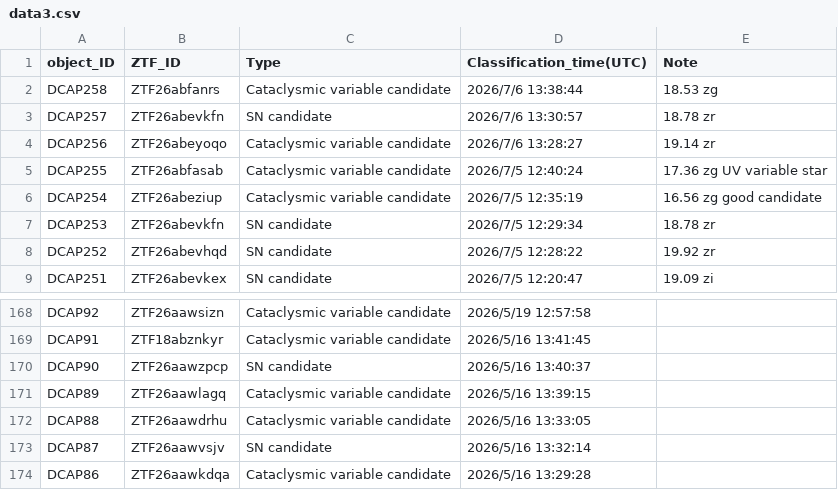
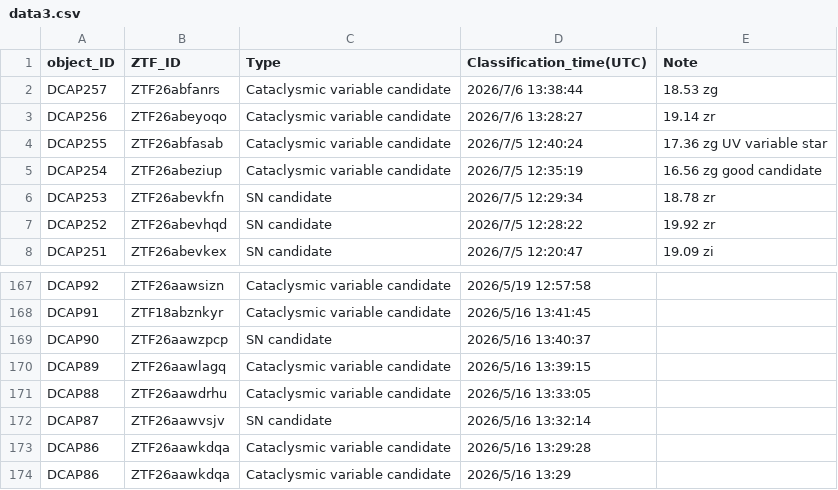
Before and after one commit to DCAP-MinruiNing/DCAP, a CSV file: data3.csv, drawn as a sheet; only a part is shown, gaps mark what is left out.

Commit message:
Update data3.csv

```diff
--- a/data3.csv
+++ b/data3.csv
@@ -1,4 +1,3 @@
 object_ID,ZTF_ID,Type,Classification_time(UTC),Note
-DCAP258,ZTF26abfanrs,Cataclysmic variable candidate,2026/7/6 13:38:44,18.53 zg
-DCAP257,ZTF26abevkfn,SN candidate,2026/7/6 13:30:57,18.78 zr
+DCAP257,ZTF26abfanrs,Cataclysmic variable candidate,2026/7/6 13:38:44,18.53 zg
 DCAP256,ZTF26abeyoqo,Cataclysmic variable candidate,2026/7/6 13:28:27,19.14 zr
@@ -174 +173,2 @@ DCAP87,ZTF26aawvsjv,SN candidate,2026/5/16 13:32:14,
 DCAP86,ZTF26aawkdqa,Cataclysmic variable candidate,2026/5/16 13:29:28,
+DCAP86,ZTF26aawkdqa,Cataclysmic variable candidate,2026/5/16 13:29,
```
